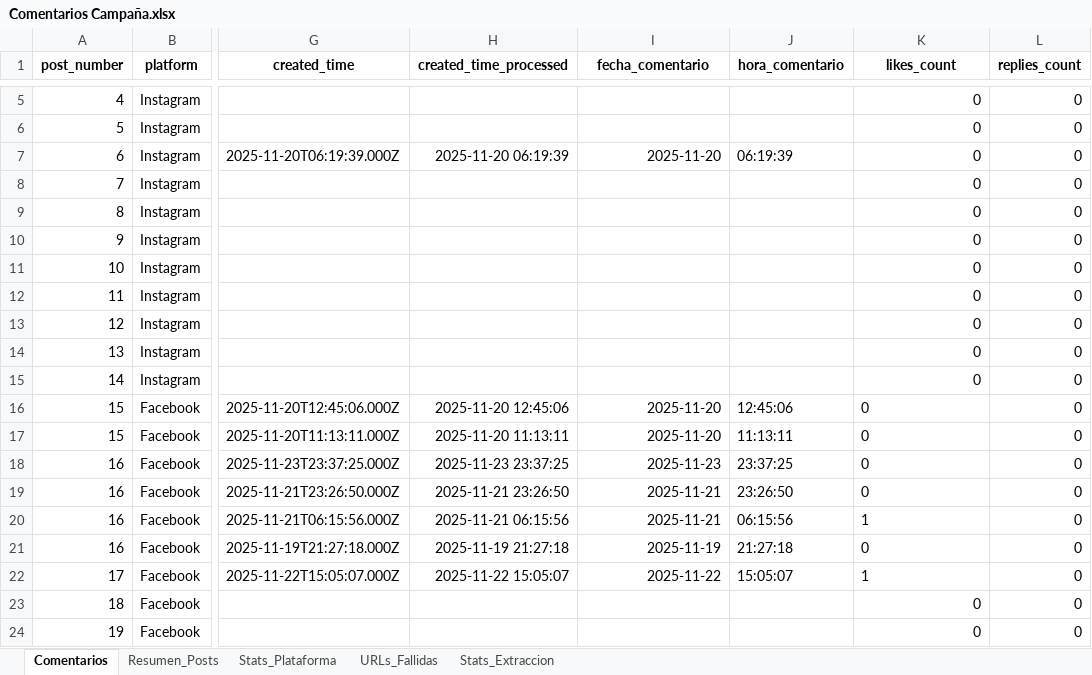
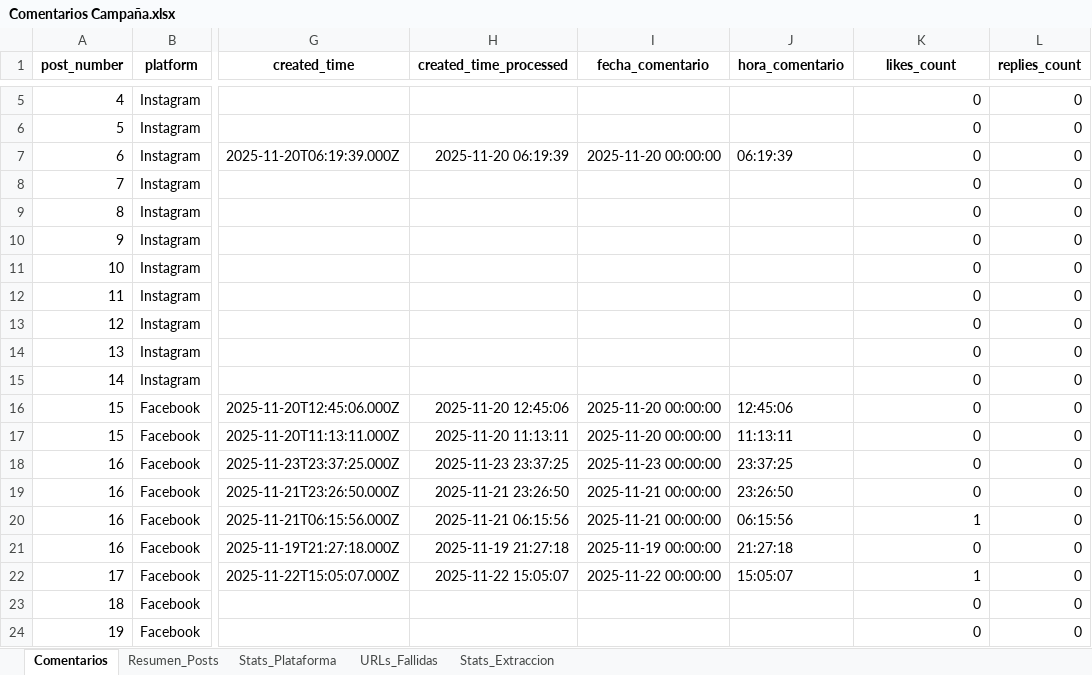
Before and after one commit to sociallisteningalpina-lang/Navidad-2025, an Excel workbook: Comentarios Campaña.xlsx, sheet Comentarios, drawn as a sheet; only a part is shown, gaps mark what is left out; values as stored, in another font and other column widths than the file's, no borders; the diff covers the shown part only; the diff names each change by its address in the sheet, - before the commit and + after, or states it on an @@ line.

```diff
--- a/Comentarios Campaña.xlsx (sheet Comentarios)
+++ b/Comentarios Campaña.xlsx (sheet Comentarios)
-I7 (fecha_comentario): 2025-11-20
+I7 (fecha_comentario): 2025-11-20 00:00:00
-I16:I17 (fecha_comentario): 2025-11-20
+I16:I17 (fecha_comentario): 2025-11-20 00:00:00
-K16:K22 alignment: left
+K16:K22 alignment: right
-I18 (fecha_comentario): 2025-11-23
+I18 (fecha_comentario): 2025-11-23 00:00:00
-I19:I20 (fecha_comentario): 2025-11-21
+I19:I20 (fecha_comentario): 2025-11-21 00:00:00
-I21 (fecha_comentario): 2025-11-19
+I21 (fecha_comentario): 2025-11-19 00:00:00
-I22 (fecha_comentario): 2025-11-22
+I22 (fecha_comentario): 2025-11-22 00:00:00
```
Also changed, not shown: 28 added rows elsewhere in this sheet, sheet Resumen_Posts, sheet Stats_Plataforma, sheet URLs_Fallidas, sheet Stats_Extraccion, 1 other file.
